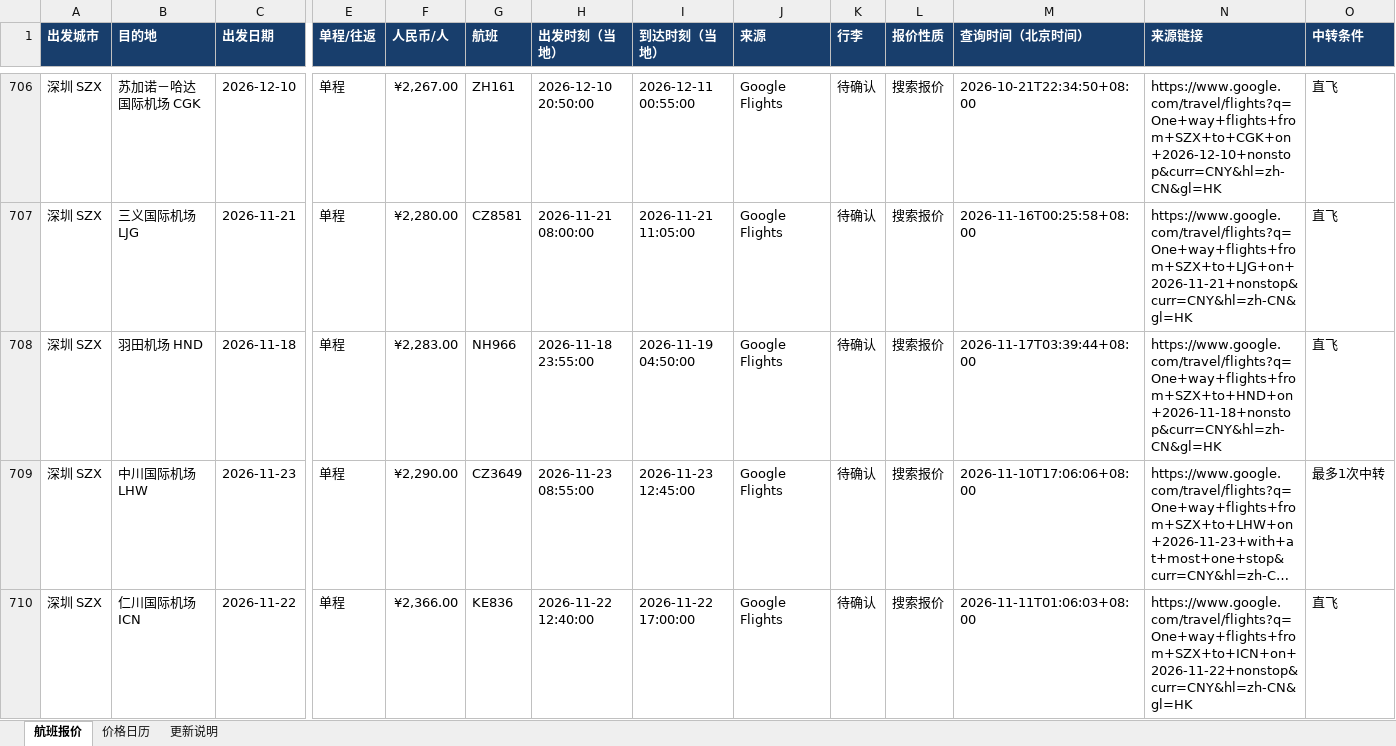
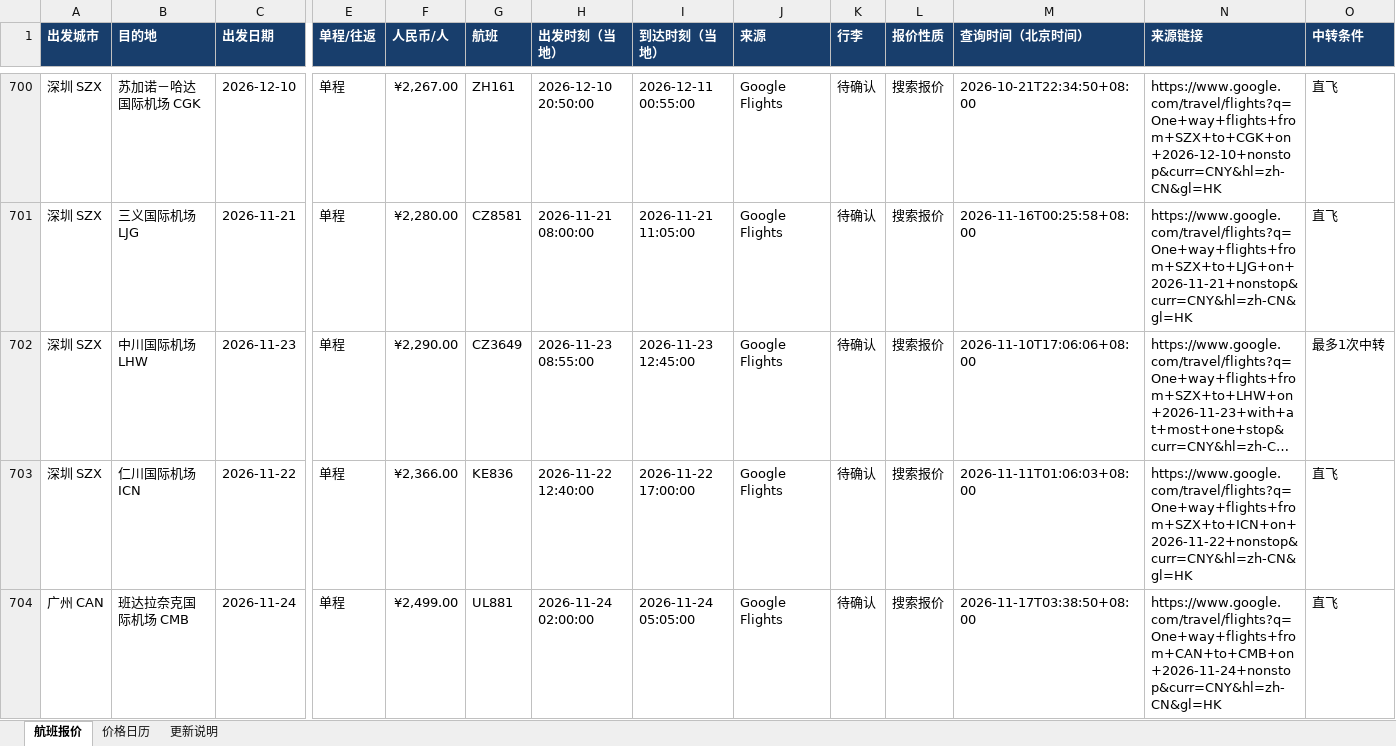
Before and after one commit to alfredzhenyu/flight-fares, an Excel workbook: flights.xlsx, sheet 航班报价, drawn as a sheet; only a part is shown, gaps mark what is left out; the shorter side is filled out with more unchanged rows; long unchanged cells end in …; values as stored, in another font and other column widths than the file's, no borders; table styles not drawn; removed rows and columns are numbered as before the commit, all else as after; rows hold the shown columns only; the diff covers the shown part only; the diff names each change by its address in the sheet, - before the commit and + after, or states it on an @@ line.

```diff
--- a/flights.xlsx (sheet 航班报价)
+++ b/flights.xlsx (sheet 航班报价)
-row 708: 深圳 SZX | 羽田机场 HND | 2026-11-18 | 单程 | ¥2,283.00 | NH966 | 2026-11-18 23:55:00 | 2026-11-19 04:50:00 | Google Flights | 待确认 | 搜索报价 | 2026-11-17T03:39:44+08:00 | https://www.google.com/travel/flights?q=One+way+flights+from+SZX+to+HND+on+2026-11-18+nonstop&curr=CNY&hl=zh-CN&gl=HK | 直飞
```
Also changed, not shown: 10 added rows, 24 removed rows and 21 edited cells elsewhere in this sheet, sheet 价格日历, sheet 更新说明, 1 other file.
